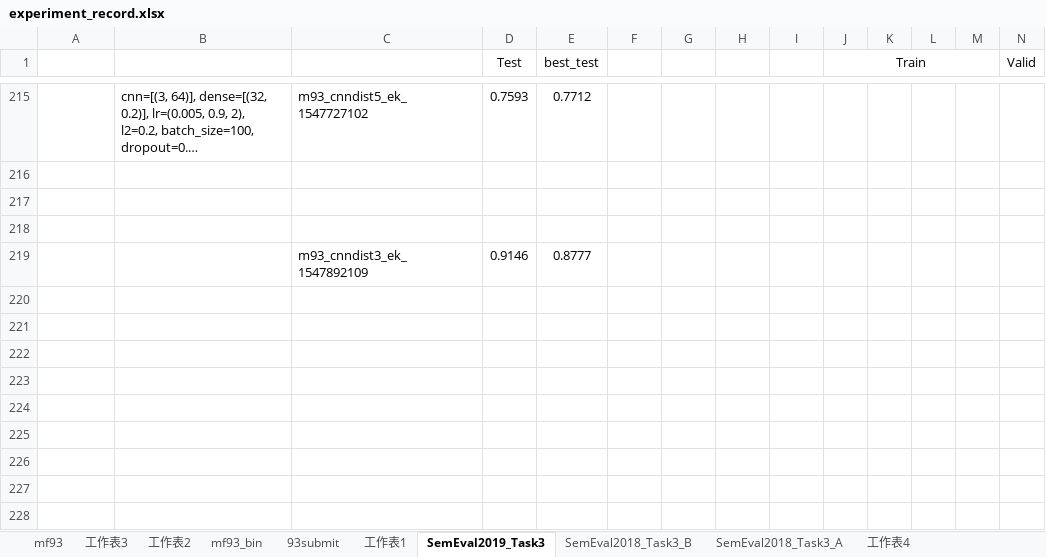
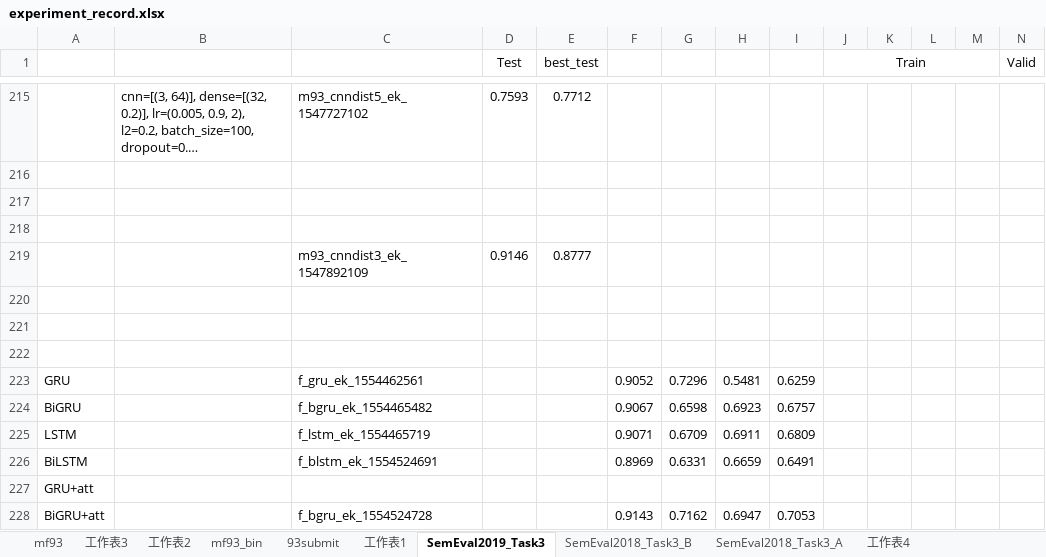
Before and after one commit to liangxh/irony_detection, an Excel workbook: experiment_record.xlsx, sheet SemEval2019_Task3, drawn as a sheet; only a part is shown, gaps mark what is left out; long unchanged cells end in …; values as stored, in another font and other column widths than the file's, no borders; rows hold the shown columns only; the diff names each change by its address in the sheet, - before the commit and + after, or states it on an @@ line.

```diff
--- a/experiment_record.xlsx (sheet SemEval2019_Task3)
+++ b/experiment_record.xlsx (sheet SemEval2019_Task3)
+row 220: (empty)
+row 221: (empty)
+row 222: (empty)
+row 223: GRU |  | f_gru_ek_1554462561 |  |  | 0.9052 | 0.7296 | 0.5481 | 0.6259
+row 224: BiGRU |  | f_bgru_ek_1554465482 |  |  | 0.9067 | 0.6598 | 0.6923 | 0.6757
+row 225: LSTM |  | f_lstm_ek_1554465719 |  |  | 0.9071 | 0.6709 | 0.6911 | 0.6809
+row 226: BiLSTM |  | f_blstm_ek_1554524691 |  |  | 0.8969 | 0.6331 | 0.6659 | 0.6491
+row 227: GRU+att
+row 228: BiGRU+att |  | f_bgru_ek_1554524728 |  |  | 0.9143 | 0.7162 | 0.6947 | 0.7053
```
Also changed, not shown: 1 other file.
